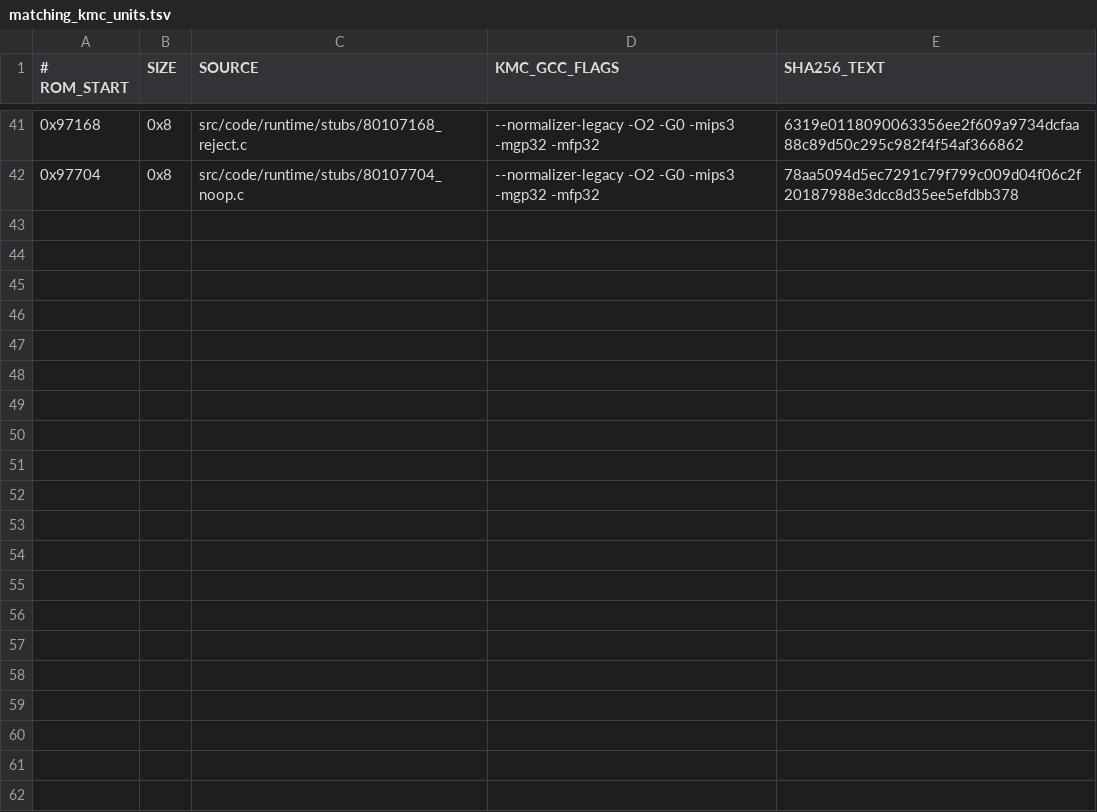
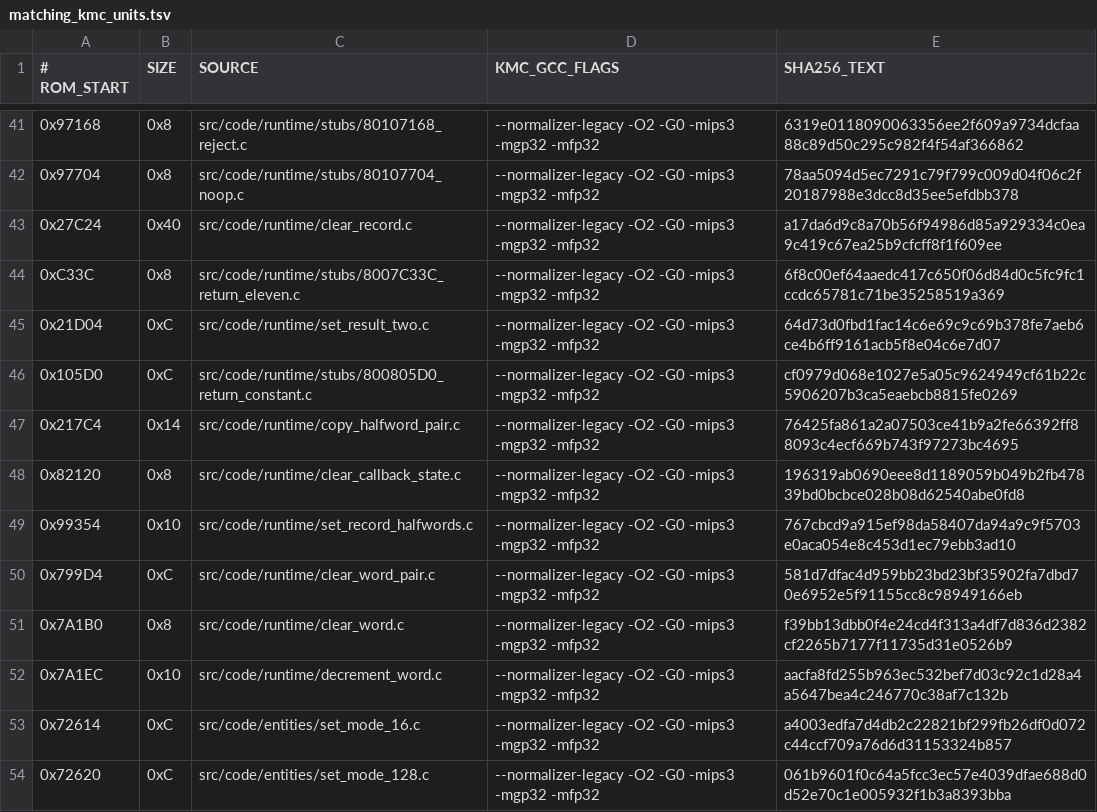
Before and after one commit to TheGh0stShip/BattleTanx, a TSV file: config/us/matching_kmc_units.tsv, drawn as a sheet; only a part is shown, gaps mark what is left out.

Commit message:
Decompile typed runtime leaf helpers

```diff
--- a/config/us/matching_kmc_units.tsv
+++ b/config/us/matching_kmc_units.tsv
@@ -42 +42,13 @@
 0x97704	0x8	src/code/runtime/stubs/80107704_noop.c	--normalizer-legacy -O2 -G0 -mips3 -mgp32 -mfp32	78aa5094d5ec7291c79f799c009d04f06c2f20187988e3dcc8d35ee5efdbb378
+0x27C24	0x40	src/code/runtime/clear_record.c	--normalizer-legacy -O2 -G0 -mips3 -mgp32 -mfp32	a17da6d9c8a70b56f94986d85a929334c0ea9c419c67ea25b9cfcff8f1f609ee
+0xC33C	0x8	src/code/runtime/stubs/8007C33C_return_eleven.c	--normalizer-legacy -O2 -G0 -mips3 -mgp32 -mfp32	6f8c00ef64aaedc417c650f06d84d0c5fc9fc1ccdc65781c71be35258519a369
+0x21D04	0xC	src/code/runtime/set_result_two.c	--normalizer-legacy -O2 -G0 -mips3 -mgp32 -mfp32	64d73d0fbd1fac14c6e69c9c69b378fe7aeb6ce4b6ff9161acb5f8e04c6e7d07
+0x105D0	0xC	src/code/runtime/stubs/800805D0_return_constant.c	--normalizer-legacy -O2 -G0 -mips3 -mgp32 -mfp32	cf0979d068e1027e5a05c9624949cf61b22c5906207b3ca5eaebcb8815fe0269
+0x217C4	0x14	src/code/runtime/copy_halfword_pair.c	--normalizer-legacy -O2 -G0 -mips3 -mgp32 -mfp32	76425fa861a2a07503ce41b9a2fe66392ff88093c4ecf669b743f97273bc4695
+0x82120	0x8	src/code/runtime/clear_callback_state.c	--normalizer-legacy -O2 -G0 -mips3 -mgp32 -mfp32	196319ab0690eee8d1189059b049b2fb47839bd0bcbce028b08d62540abe0fd8
+0x99354	0x10	src/code/runtime/set_record_halfwords.c	--normalizer-legacy -O2 -G0 -mips3 -mgp32 -mfp32	767cbcd9a915ef98da58407da94a9c9f5703e0aca054e8c453d1ec79ebb3ad10
+0x799D4	0xC	src/code/runtime/clear_word_pair.c	--normalizer-legacy -O2 -G0 -mips3 -mgp32 -mfp32	581d7dfac4d959bb23bd23bf35902fa7dbd70e6952e5f91155cc8c98949166eb
+0x7A1B0	0x8	src/code/runtime/clear_word.c	--normalizer-legacy -O2 -G0 -mips3 -mgp32 -mfp32	f39bb13dbb0f4e24cd4f313a4df7d836d2382cf2265b7177f11735d31e0526b9
+0x7A1EC	0x10	src/code/runtime/decrement_word.c	--normalizer-legacy -O2 -G0 -mips3 -mgp32 -mfp32	aacfa8fd255b963ec532bef7d03c92c1d28a4a5647bea4c246770c38af7c132b
+0x72614	0xC	src/code/entities/set_mode_16.c	--normalizer-legacy -O2 -G0 -mips3 -mgp32 -mfp32	a4003edfa7d4db2c22821bf299fb26df0d072c44ccf709a76d6d31153324b857
+0x72620	0xC	src/code/entities/set_mode_128.c	--normalizer-legacy -O2 -G0 -mips3 -mgp32 -mfp32	061b9601f0c64a5fcc3ec57e4039dfae688d0d52e70c1e005932f1b3a8393bba
```
Also changed, not shown: 15 other files.
